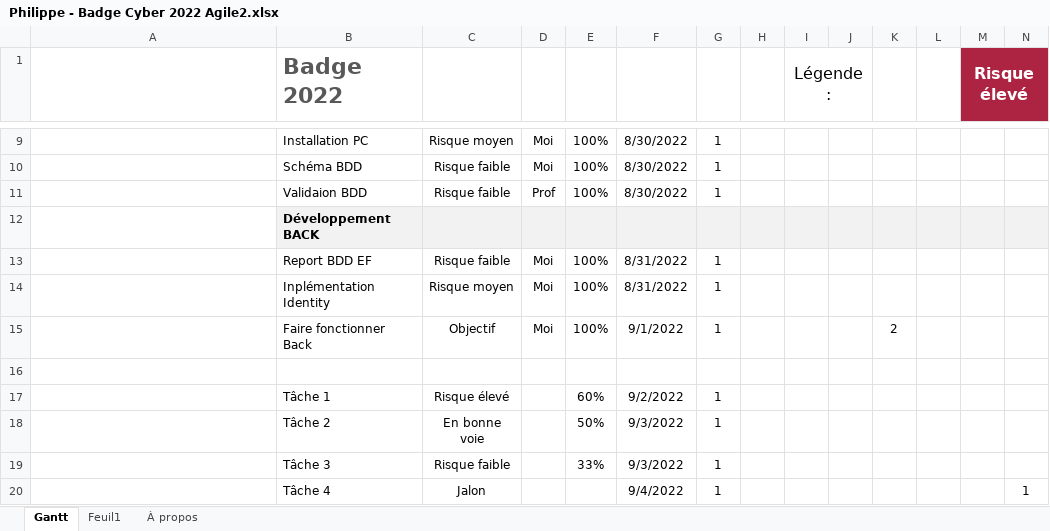
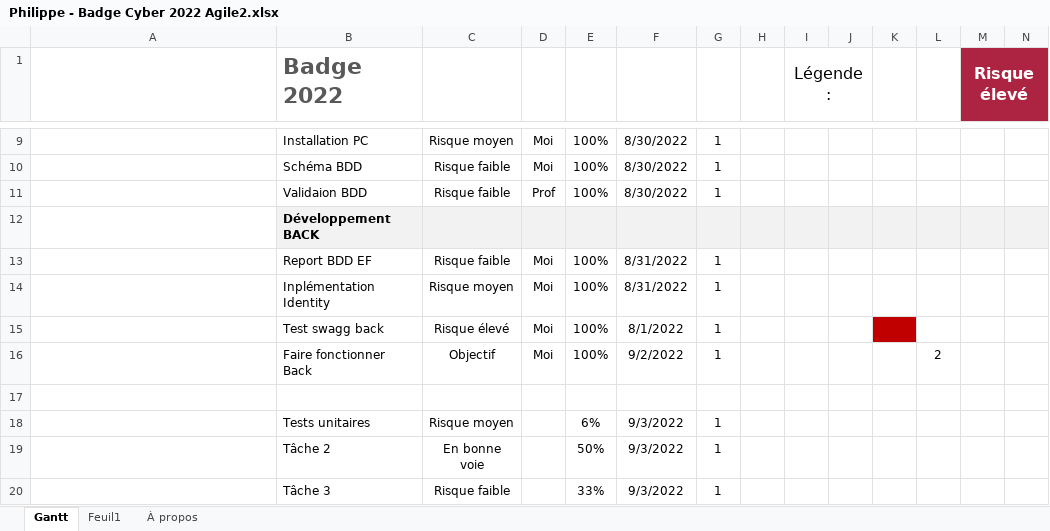
Before and after one commit to PhBarat/Badge2022-Docs, an Excel workbook: Philippe - Badge Cyber 2022 Agile2.xlsx, sheet Gantt, drawn as a sheet; only a part is shown, gaps mark what is left out; the shorter side is filled out with more unchanged rows; long unchanged cells end in …; values as stored, in another font and other column widths than the file's, no borders; conditional formats and table styles not drawn; removed rows and columns are numbered as before the commit, all else as after; rows hold the shown columns only; the diff names each change by its address in the sheet, - before the commit and + after, or states it on an @@ line.

Commit message:
Add files via upload

```diff
--- a/Philippe - Badge Cyber 2022 Agile2.xlsx (sheet Gantt)
+++ b/Philippe - Badge Cyber 2022 Agile2.xlsx (sheet Gantt)
+row 15:  | Test swagg back | Risque élevé | Moi | 100% | 8/1/2022 | 1
-F16: 9/1/2022
+F16: 9/2/2022
-K16: 2
+K16: (empty)
-L16: (empty)
+L16: 2
-row 17:  | Tâche 1 | Risque élevé |  | 60% | 9/2/2022 | 1
+row 18:  | Tests unitaires | Risque moyen |  | 6% | 9/3/2022 | 1
```
Also changed, not shown: formulas that keep their value.
